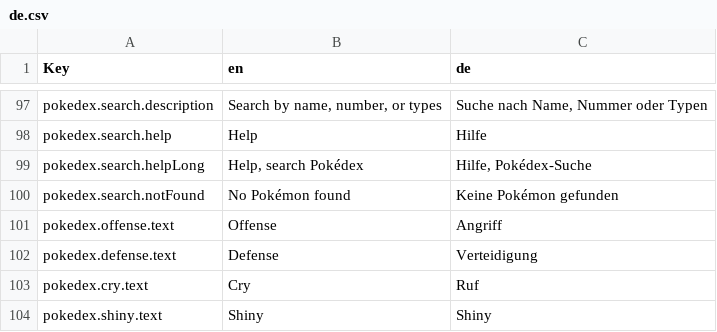
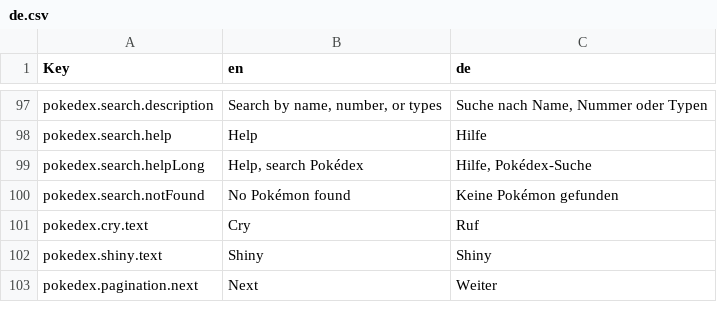
Before and after one commit to wavebeem/pkmn.help, a CSV file: public/translations/de.csv, drawn as a sheet; only a part is shown, gaps mark what is left out; the shorter side is filled out with more unchanged rows.

```diff
--- a/public/translations/de.csv
+++ b/public/translations/de.csv
@@ -100,4 +100,2 @@ pokedex.search.helpLong,"Help, search Pokédex","Hilfe, Pokédex-Suche"
 pokedex.search.notFound,No Pokémon found,Keine Pokémon gefunden
-pokedex.offense.text,Offense,Angriff
-pokedex.defense.text,Defense,Verteidigung
 pokedex.cry.text,Cry,Ruf
```
Also changed, not shown: public/translations/it.csv, public/translations/ja.csv, 16 other files.
